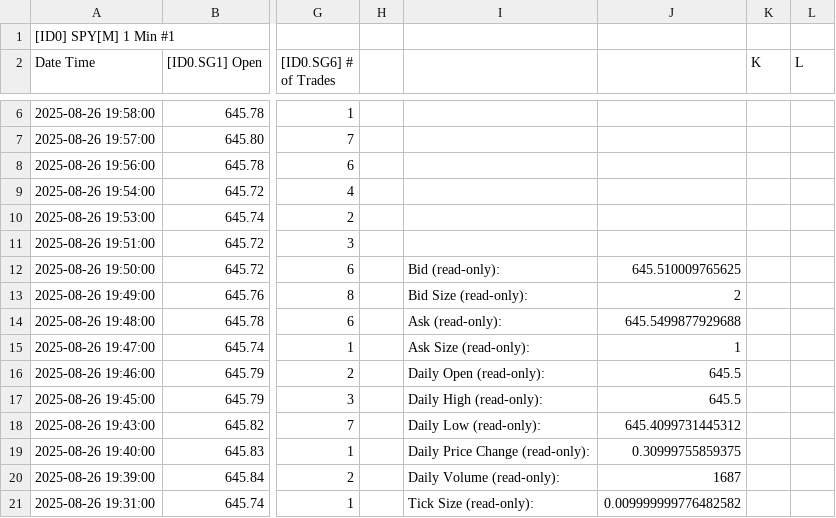
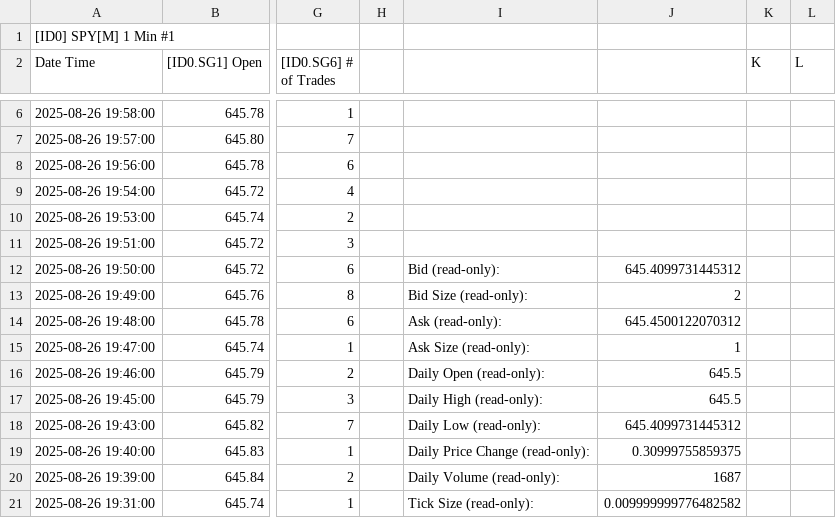
Before and after one commit to timbarber4/ETF-Feed, a TSV file: Latest 1 min SPY .tsv, drawn as a sheet; only a part is shown, gaps mark what is left out; the diff names each change by its address in the sheet, - before the commit and + after, or states it on an @@ line.

Commit message:
Auto-update data file - Wed 08/27/2025  2:05:19.40

```diff
--- a/Latest 1 min SPY .tsv
+++ b/Latest 1 min SPY .tsv
-J12: 645.510009765625
+J12: 645.4099731445312
-J14: 645.5499877929688
+J14: 645.4500122070312
```
Also changed, not shown: 1 other file.
